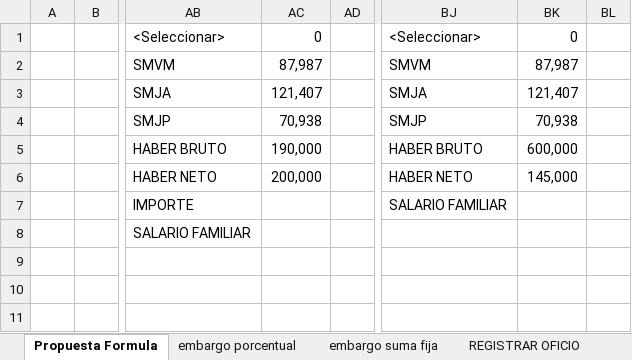
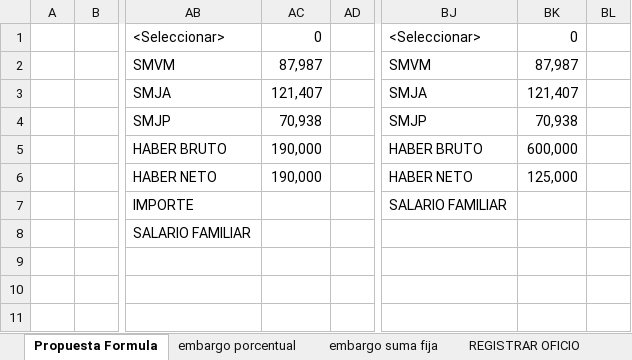
Before and after one commit to teretorres2/caja, an Excel workbook: 6- Ingenieria de producto/6.1 - Análisis/04- Archivos de Trabajo/01-Embargos/MID - Módulo Judicial v1.xlsx, sheet Propuesta Formula, drawn as a sheet; only a part is shown, gaps mark what is left out; values as stored, in another font and other column widths than the file's, no borders; charts and pictures not drawn; the diff covers the shown part only; the diff names each change by its address in the sheet, - before the commit and + after, or states it on an @@ line.

```diff
--- a/6- Ingenieria de producto/6.1 - Análisis/04- Archivos de Trabajo/01-Embargos/MID - Módulo Judicial v1.xlsx (sheet Propuesta Formula)
+++ b/6- Ingenieria de producto/6.1 - Análisis/04- Archivos de Trabajo/01-Embargos/MID - Módulo Judicial v1.xlsx (sheet Propuesta Formula)
-AC6: 200,000
+AC6: 190,000
-BK6: 145,000
+BK6: 125,000
```
Also changed, not shown: 1 added row, 8 removed rows, 2 hidden or unhidden rows, 4 edited cells, cell formats and merged cells elsewhere in this sheet, hidden cells, charts or pictures.
